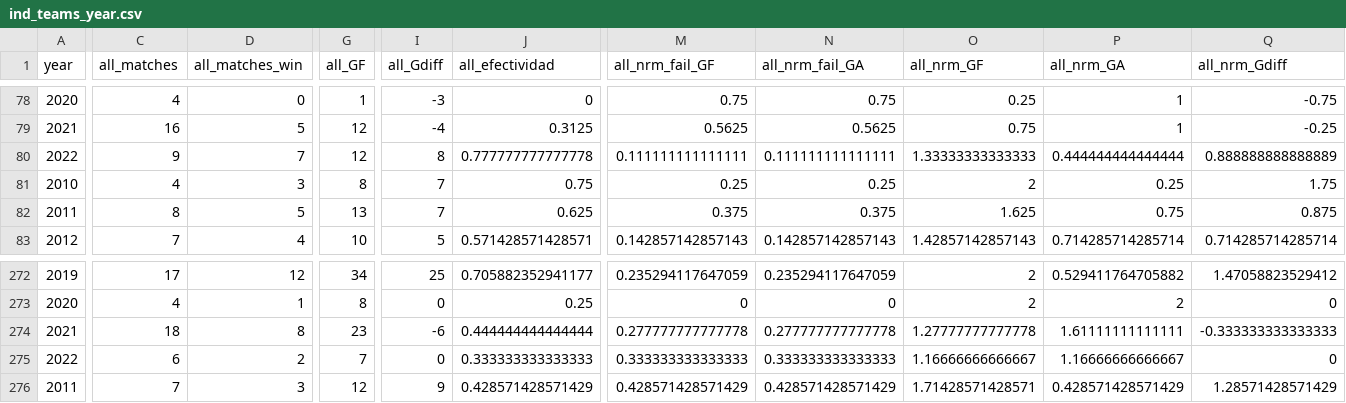
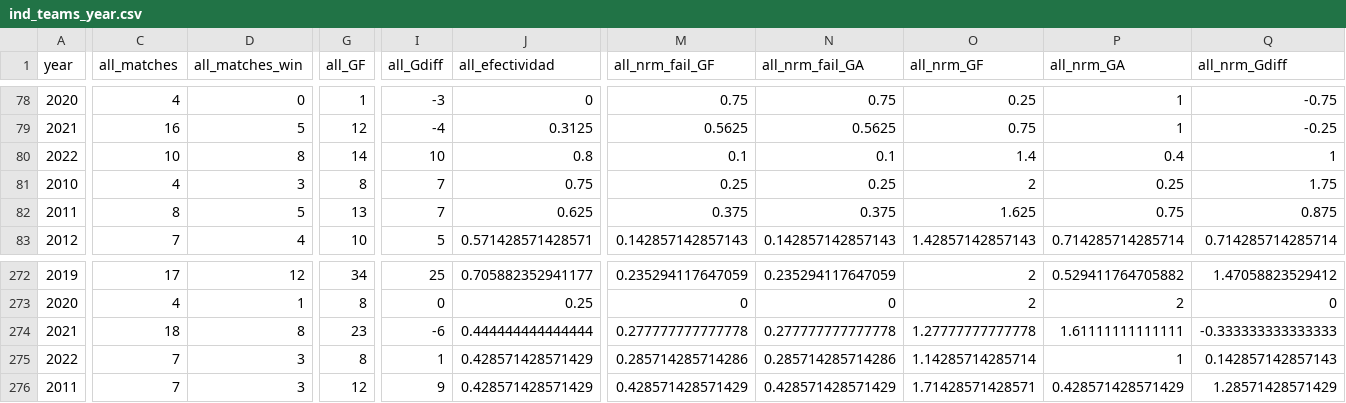
Before and after one commit to araupontones/CariQuiniela, a CSV file: data/3.clean/ind_teams_year.csv, drawn as a sheet; only a part is shown, gaps mark what is left out; the diff covers the shown part only; the diff names each change by its address in the sheet, - before the commit and + after, or states it on an @@ line.

```diff
--- a/data/3.clean/ind_teams_year.csv
+++ b/data/3.clean/ind_teams_year.csv
-C80 (all_matches): 9
+C80 (all_matches): 10
-D80 (all_matches_win): 7
+D80 (all_matches_win): 8
-G80 (all_GF): 12
+G80 (all_GF): 14
-I80 (all_Gdiff): 8
+I80 (all_Gdiff): 10
-J80 (all_efectividad): 0.777777777777778
+J80 (all_efectividad): 0.8
-M80 (all_nrm_fail_GF): 0.111111111111111
+M80 (all_nrm_fail_GF): 0.1
-N80 (all_nrm_fail_GA): 0.111111111111111
+N80 (all_nrm_fail_GA): 0.1
-O80 (all_nrm_GF): 1.33333333333333
+O80 (all_nrm_GF): 1.4
-P80 (all_nrm_GA): 0.444444444444444
+P80 (all_nrm_GA): 0.4
-Q80 (all_nrm_Gdiff): 0.888888888888889
+Q80 (all_nrm_Gdiff): 1
-C275 (all_matches): 6
+C275 (all_matches): 7
-D275 (all_matches_win): 2
+D275 (all_matches_win): 3
-G275 (all_GF): 7
+G275 (all_GF): 8
-I275 (all_Gdiff): 0
+I275 (all_Gdiff): 1
-J275 (all_efectividad): 0.333333333333333
+J275 (all_efectividad): 0.428571428571429
-M275 (all_nrm_fail_GF): 0.333333333333333
+M275 (all_nrm_fail_GF): 0.285714285714286
-N275 (all_nrm_fail_GA): 0.333333333333333
+N275 (all_nrm_fail_GA): 0.285714285714286
-O275 (all_nrm_GF): 1.16666666666667
+O275 (all_nrm_GF): 1.14285714285714
-P275 (all_nrm_GA): 1.16666666666667
+P275 (all_nrm_GA): 1
-Q275 (all_nrm_Gdiff): 0
+Q275 (all_nrm_Gdiff): 0.142857142857143
```
Also changed, not shown: 62 edited cells elsewhere in this file, data/3.clean/ind_all_matches.csv, data/3.clean/ind_ods_winner.csv.
